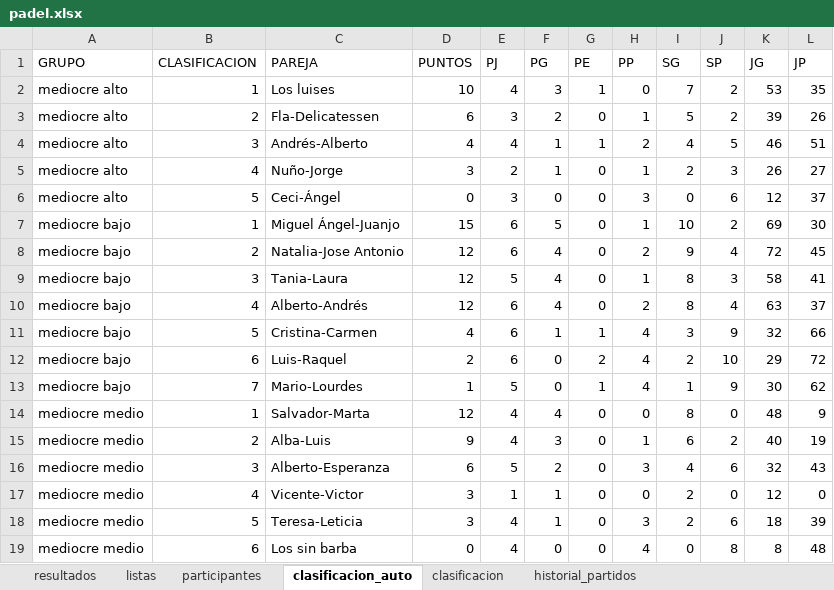
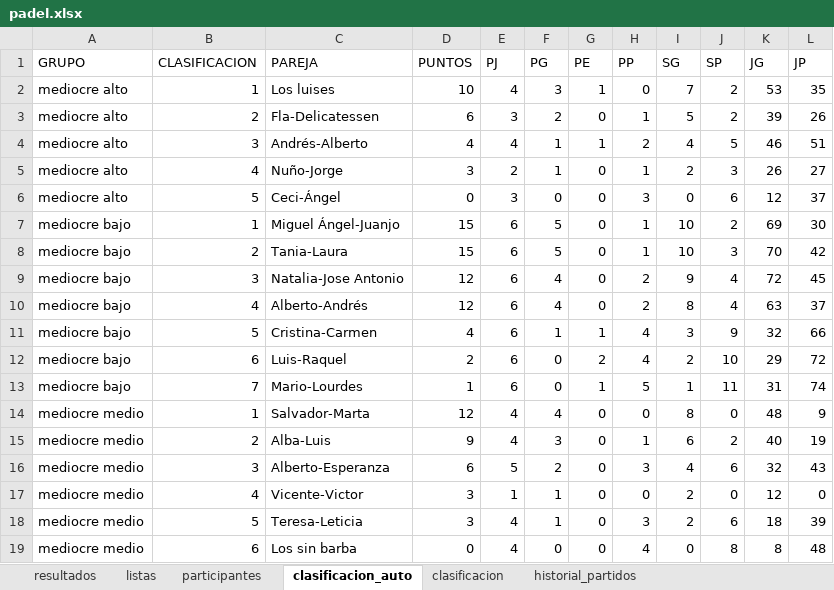
Before and after one commit to lcalle268/campeonato-padel, an Excel workbook: padel.xlsx, sheet clasificacion_auto, drawn as a sheet; values as stored, in another font and other column widths than the file's, no borders; removed rows and columns are numbered as before the commit, all else as after; the diff names each change by its address in the sheet, - before the commit and + after, or states it on an @@ line.

```diff
--- a/padel.xlsx (sheet clasificacion_auto)
+++ b/padel.xlsx (sheet clasificacion_auto)
+row 8: mediocre bajo | 2 | Tania-Laura | 15 | 6 | 5 | 0 | 1 | 10 | 3 | 70 | 42
-B9 (CLASIFICACION): 2
+B9 (CLASIFICACION): 3
-row 9: mediocre bajo | 3 | Tania-Laura | 12 | 5 | 4 | 0 | 1 | 8 | 3 | 58 | 41
-E13 (PJ): 5
+E13 (PJ): 6
-H13 (PP): 4
+H13 (PP): 5
-J13 (SP): 9
+J13 (SP): 11
-K13 (JG): 30
+K13 (JG): 31
-L13 (JP): 62
+L13 (JP): 74
```
Also changed, not shown: sheet historial_partidos, sheet clasificacion, sheet resultados.
